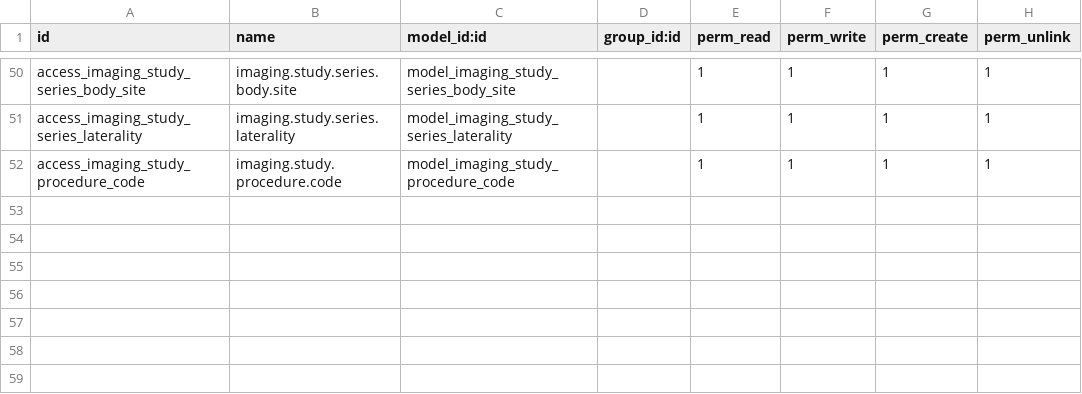
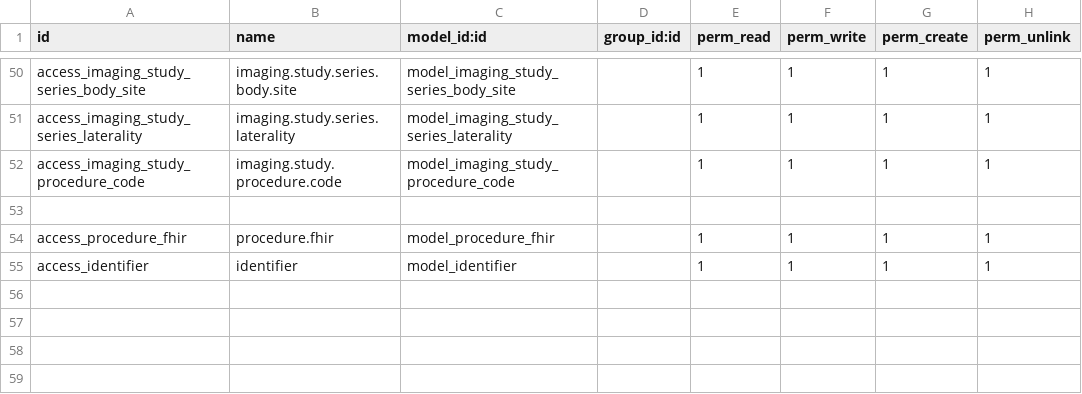
Before and after one commit to swapnilsupersimple/fhir_REPO, a CSV file: customaddon/FHIR/security/ir.model.access.csv, drawn as a sheet; only a part is shown, gaps mark what is left out; the shorter side is filled out with more unchanged rows.

Commit message:
"changes in imaging_study_fhir.py"

```diff
--- a/customaddon/FHIR/security/ir.model.access.csv
+++ b/customaddon/FHIR/security/ir.model.access.csv
@@ -53,2 +53,5 @@ access_imaging_study_procedure_code,imaging.study.procedure.code,model_imaging_s
 
+access_procedure_fhir,procedure.fhir,model_procedure_fhir,,1,1,1,1
+access_identifier,identifier,model_identifier,,1,1,1,1
+
 
```
Also changed, not shown: 10 other files.
